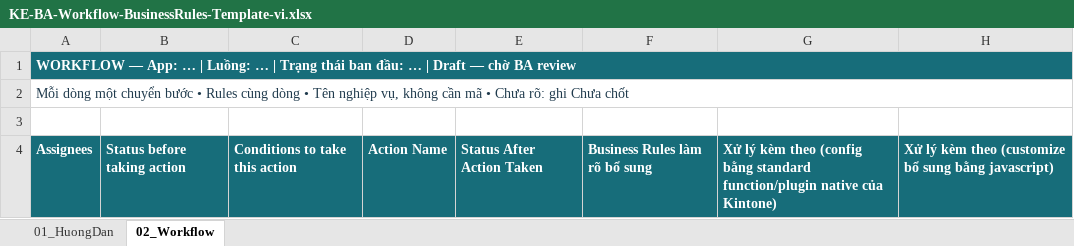
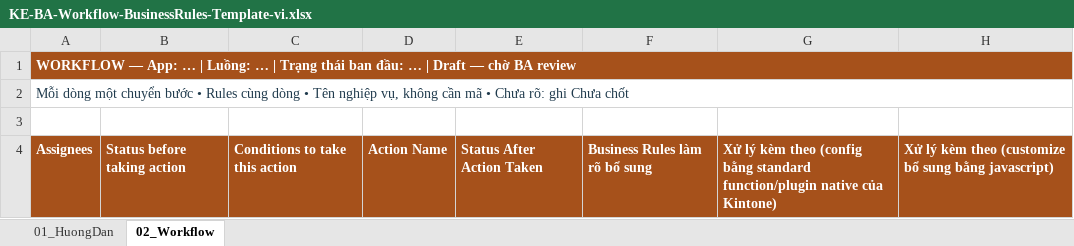
Before and after one commit to jvmap1710/KintoneExpert-BSS, an Excel workbook: skills/ke-document-writer/assets/KE-BA-Workflow-BusinessRules-Template-vi.xlsx, sheet 02_Workflow, drawn as a sheet; values as stored, in another font and other column widths than the file's, no borders; table styles not drawn; the diff names each change by its address in the sheet, - before the commit and + after, or states it on an @@ line.

```diff
--- a/skills/ke-document-writer/assets/KE-BA-Workflow-BusinessRules-Template-vi.xlsx (sheet 02_Workflow)
+++ b/skills/ke-document-writer/assets/KE-BA-Workflow-BusinessRules-Template-vi.xlsx (sheet 02_Workflow)
-A1 fill: #176D7A
+A1 fill: #A6511B
-A4:H4 fill: #176D7A
+A4:H4 fill: #A6511B
```
Also changed, not shown: sheet 01_HuongDan, 5 other files.
